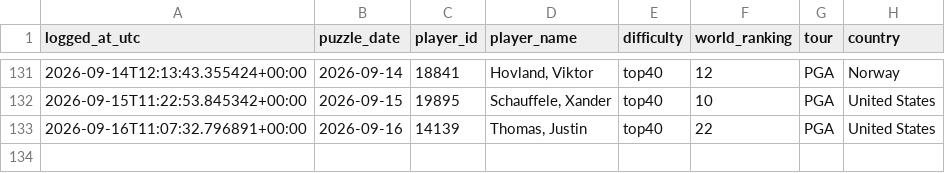
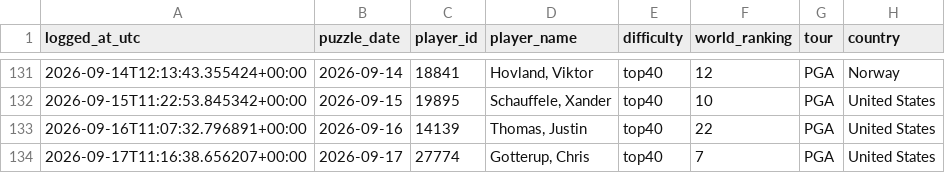
Before and after one commit to rosiekipling/pardle, a CSV file: data/daily_picks.csv, drawn as a sheet; only a part is shown, gaps mark what is left out.

```diff
--- a/data/daily_picks.csv
+++ b/data/daily_picks.csv
@@ -133 +133,2 @@ logged_at_utc,puzzle_date,player_id,player_name,difficulty,world_ranking,tour,co
 2026-09-16T11:07:32.796891+00:00,2026-09-16,14139,"Thomas, Justin",top40,22,PGA,United States
+2026-09-17T11:16:38.656207+00:00,2026-09-17,27774,"Gotterup, Chris",top40,7,PGA,United States
```
Also changed, not shown: 1 other file.
